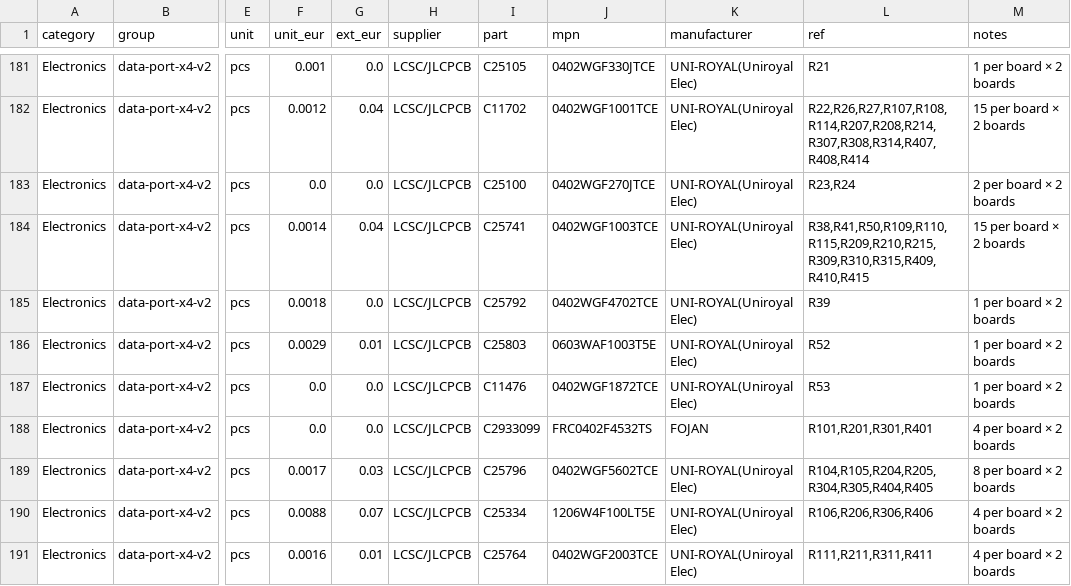
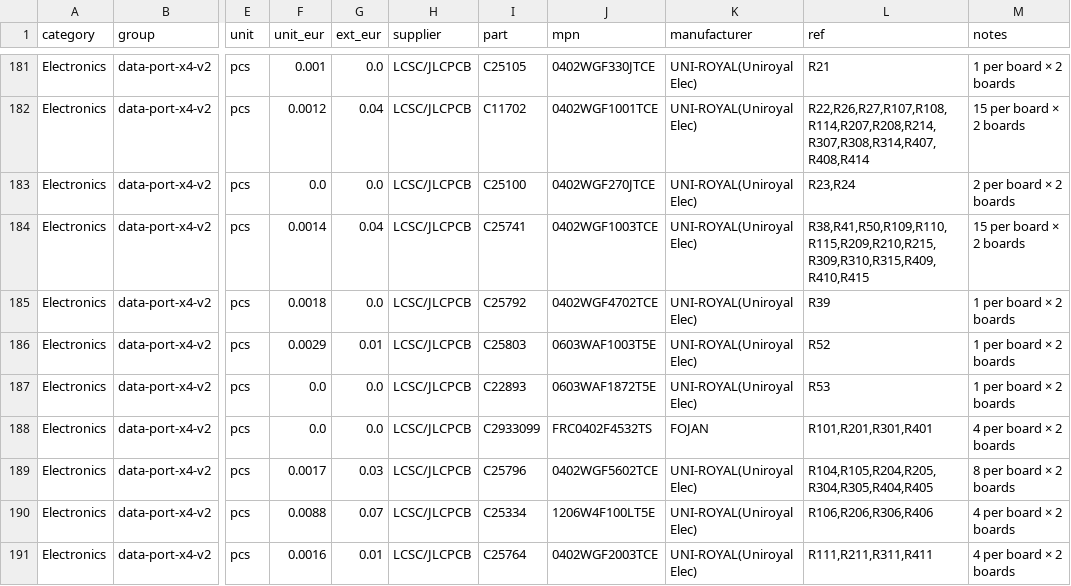
Before and after one commit to kartben/hw-testing-rack, a CSV file: bom/rack-bom.csv, drawn as a sheet; only a part is shown, gaps mark what is left out; the diff covers the shown part only; the diff names each change by its address in the sheet, - before the commit and + after, or states it on an @@ line.

```diff
--- a/bom/rack-bom.csv
+++ b/bom/rack-bom.csv
-I187 (part): C11476
+I187 (part): C22893
-J187 (mpn): 0402WGF1872TCE
+J187 (mpn): 0603WAF1872T5E
```
Also changed, not shown: 3 edited cells elsewhere in this file, electronics/data-port-x4-v2/data-port-x4-v2-base-bom.csv, electronics/data-port-x4-v2/data-port-x4-v2-bom.csv, 13 other files.
